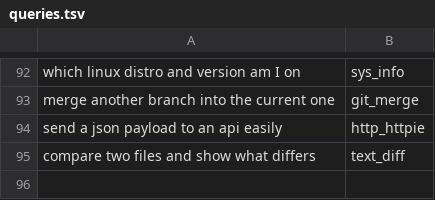
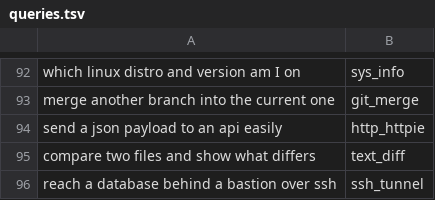
Before and after one commit to yesitsfebreeze/justdown, a TSV file: eval/queries.tsv, drawn as a sheet; only a part is shown, gaps mark what is left out.

```diff
--- a/eval/queries.tsv
+++ b/eval/queries.tsv
@@ -95 +95,2 @@ send a json payload to an api easily	http_httpie
 compare two files and show what differs	text_diff
+reach a database behind a bastion over ssh	ssh_tunnel
```
Also changed, not shown: 1 other file.
